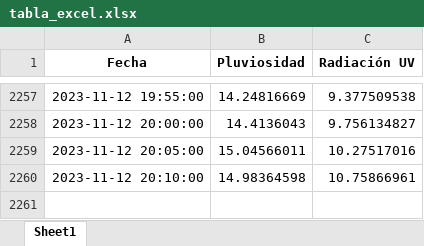
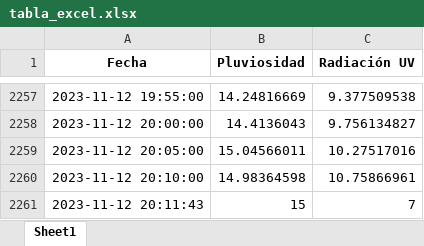
Before and after one commit to DiegoMVM/EcoClimateHubUDEP, an Excel workbook: tabla_excel.xlsx, sheet Sheet1, drawn as a sheet; only a part is shown, gaps mark what is left out; values as stored, in another font and other column widths than the file's, no borders; the diff names each change by its address in the sheet, - before the commit and + after, or states it on an @@ line.

```diff
--- a/tabla_excel.xlsx (sheet Sheet1)
+++ b/tabla_excel.xlsx (sheet Sheet1)
+row 2261: 2023-11-12 20:11:43 | 15 | 7
```
Also changed, not shown: tabla_mapa_calor_seagreen.xlsx, 2 other files.
